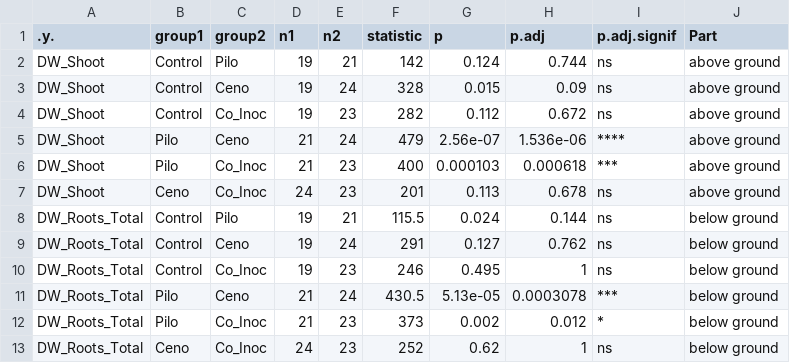
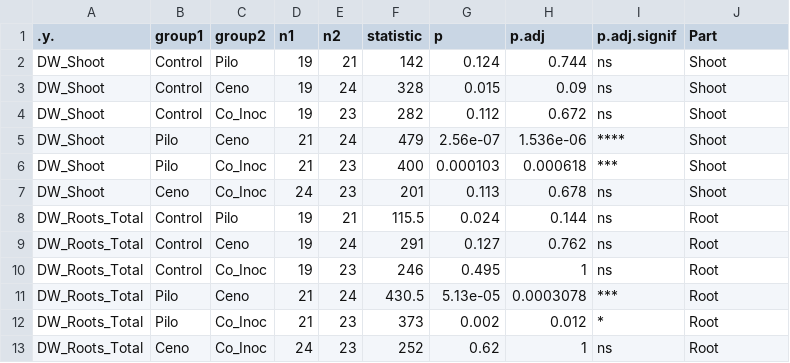
Before and after one commit to nnamremmizxilef/2025_Mycorrhization_Experiment, a CSV file: results/Figure1/above_below_ground_wilcoxon.csv, drawn as a sheet.

```diff
--- a/results/Figure1/above_below_ground_wilcoxon.csv
+++ b/results/Figure1/above_below_ground_wilcoxon.csv
@@ -1,13 +1,13 @@
 ".y.","group1","group2","n1","n2","statistic","p","p.adj","p.adj.signif","Part"
-"DW_Shoot","Control","Pilo",19,21,142,0.124,0.744,"ns","above ground"
-"DW_Shoot","Control","Ceno",19,24,328,0.015,0.09,"ns","above ground"
-"DW_Shoot","Control","Co_Inoc",19,23,282,0.112,0.672,"ns","above ground"
-"DW_Shoot","Pilo","Ceno",21,24,479,2.56e-07,1.536e-06,"****","above ground"
-"DW_Shoot","Pilo","Co_Inoc",21,23,400,0.000103,0.000618,"***","above ground"
-"DW_Shoot","Ceno","Co_Inoc",24,23,201,0.113,0.678,"ns","above ground"
-"DW_Roots_Total","Control","Pilo",19,21,115.5,0.024,0.144,"ns","below ground"
-"DW_Roots_Total","Control","Ceno",19,24,291,0.127,0.762,"ns","below ground"
-"DW_Roots_Total","Control","Co_Inoc",19,23,246,0.495,1,"ns","below ground"
-"DW_Roots_Total","Pilo","Ceno",21,24,430.5,5.13e-05,0.0003078,"***","below ground"
-"DW_Roots_Total","Pilo","Co_Inoc",21,23,373,0.002,0.012,"*","below ground"
-"DW_Roots_Total","Ceno","Co_Inoc",24,23,252,0.62,1,"ns","below ground"
+"DW_Shoot","Control","Pilo",19,21,142,0.124,0.744,"ns","Shoot"
+"DW_Shoot","Control","Ceno",19,24,328,0.015,0.09,"ns","Shoot"
+"DW_Shoot","Control","Co_Inoc",19,23,282,0.112,0.672,"ns","Shoot"
+"DW_Shoot","Pilo","Ceno",21,24,479,2.56e-07,1.536e-06,"****","Shoot"
+"DW_Shoot","Pilo","Co_Inoc",21,23,400,0.000103,0.000618,"***","Shoot"
+"DW_Shoot","Ceno","Co_Inoc",24,23,201,0.113,0.678,"ns","Shoot"
+"DW_Roots_Total","Control","Pilo",19,21,115.5,0.024,0.144,"ns","Root"
+"DW_Roots_Total","Control","Ceno",19,24,291,0.127,0.762,"ns","Root"
+"DW_Roots_Total","Control","Co_Inoc",19,23,246,0.495,1,"ns","Root"
+"DW_Roots_Total","Pilo","Ceno",21,24,430.5,5.13e-05,0.0003078,"***","Root"
+"DW_Roots_Total","Pilo","Co_Inoc",21,23,373,0.002,0.012,"*","Root"
+"DW_Roots_Total","Ceno","Co_Inoc",24,23,252,0.62,1,"ns","Root"
```
Also changed, not shown: results/Figure1/emm_resource_allocation.csv, results/SI/Spearman_p.csv, 14 other files.
